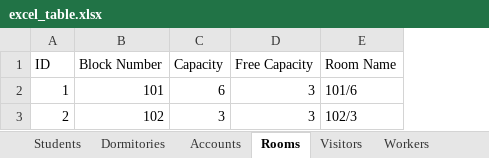
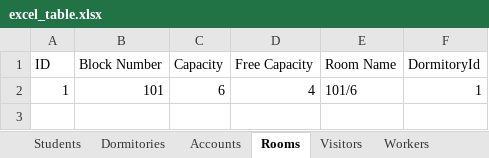
Before and after one commit to MoloZzz/DormitoryRestApi, an Excel workbook: server/static/excel_table.xlsx, sheet Rooms, drawn as a sheet; values as stored, in another font and other column widths than the file's, no borders; removed rows and columns are numbered as before the commit, all else as after; the diff names each change by its address in the sheet, - before the commit and + after, or states it on an @@ line.

```diff
--- a/server/static/excel_table.xlsx (sheet Rooms)
+++ b/server/static/excel_table.xlsx (sheet Rooms)
+column F (DormitoryId), row 2: 1
-D2 (Free Capacity): 3
+D2 (Free Capacity): 4
-row 3: 2 | 102 | 3 | 3 | 102/3
```
Also changed, not shown: sheet Workers, sheet Students, sheet Dormitories, sheet Accounts, other sheet tabs, 2 other files.
